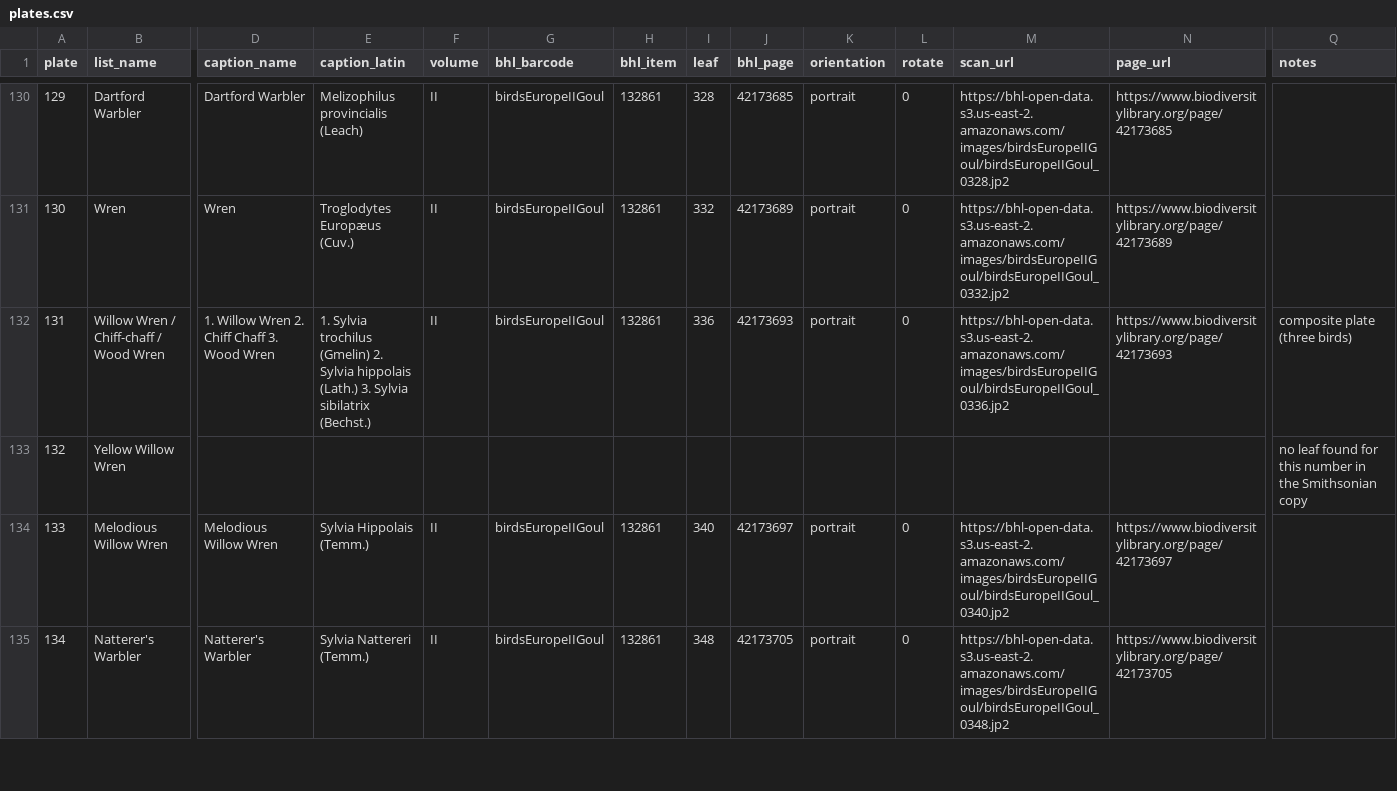
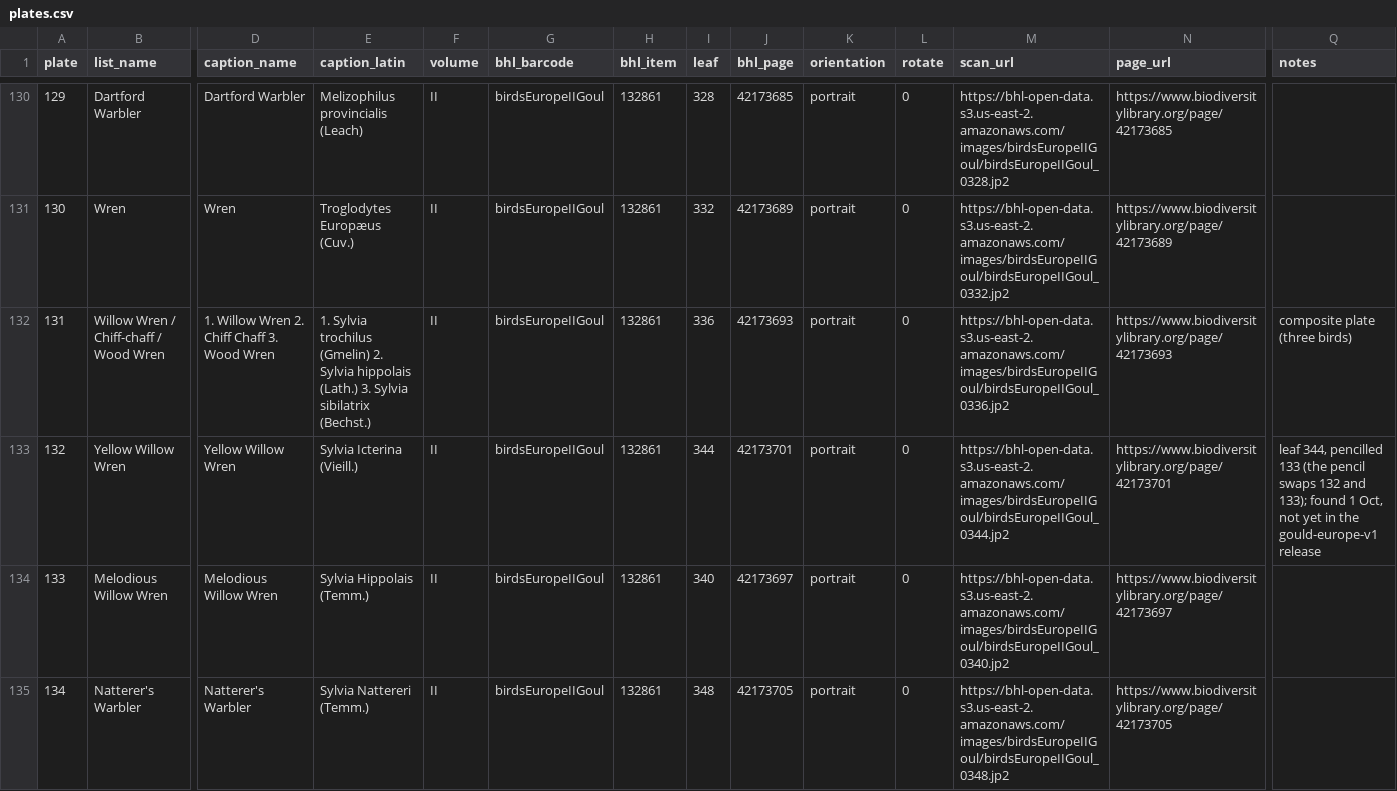
Before and after one commit to wr/historical-bird-plates, a CSV file: gould-europe/plates.csv, drawn as a sheet; only a part is shown, gaps mark what is left out; the diff names each change by its address in the sheet, - before the commit and + after, or states it on an @@ line.

Commit message:
README: the 21 open questions, as a table for contributors
tools/gaps.py prints every open row (`medium`, `low`, `none`): its book,
plate with a link to the scan, printed name, the species it leans to,
and what would settle it. The root README carries the table under
Contributing.

Audubon's seven mystery plates now say what is known and what would
settle each, not just "not a valid species". Europe 132's leaf is
recorded: leaf 344 of vol. II, pencilled 133 (the pencil swaps 132 and
133). It isn't in the gould-europe-v1 release yet.

Refs: W-932

```diff
--- a/gould-europe/plates.csv
+++ b/gould-europe/plates.csv
-D133 (caption_name): (empty)
+D133 (caption_name): Yellow Willow Wren
-E133 (caption_latin): (empty)
+E133 (caption_latin): Sylvia Icterina (Vieill.)
-F133 (volume): (empty)
+F133 (volume): II
-G133 (bhl_barcode): (empty)
+G133 (bhl_barcode): birdsEuropeIIGoul
-H133 (bhl_item): (empty)
+H133 (bhl_item): 132861
-I133 (leaf): (empty)
+I133 (leaf): 344
-J133 (bhl_page): (empty)
+J133 (bhl_page): 42173701
-K133 (orientation): (empty)
+K133 (orientation): portrait
-L133 (rotate): (empty)
+L133 (rotate): 0
-M133 (scan_url): (empty)
+M133 (scan_url): https://bhl-open-data.s3.us-east-2.amazonaws.com/images/birdsEuropeIIGoul/birdsEuropeIIGoul_0344.jp2
-N133 (page_url): (empty)
+N133 (page_url): https://www.biodiversitylibrary.org/page/42173701
-Q133 (notes): no leaf found for this number in the Smithsonian copy
+Q133 (notes): leaf 344, pencilled 133 (the pencil swaps 132 and 133); found 1 Oct, not yet in the gould-europe-v1 release
```
Also changed, not shown: havell/species.csv, 2 other files.
